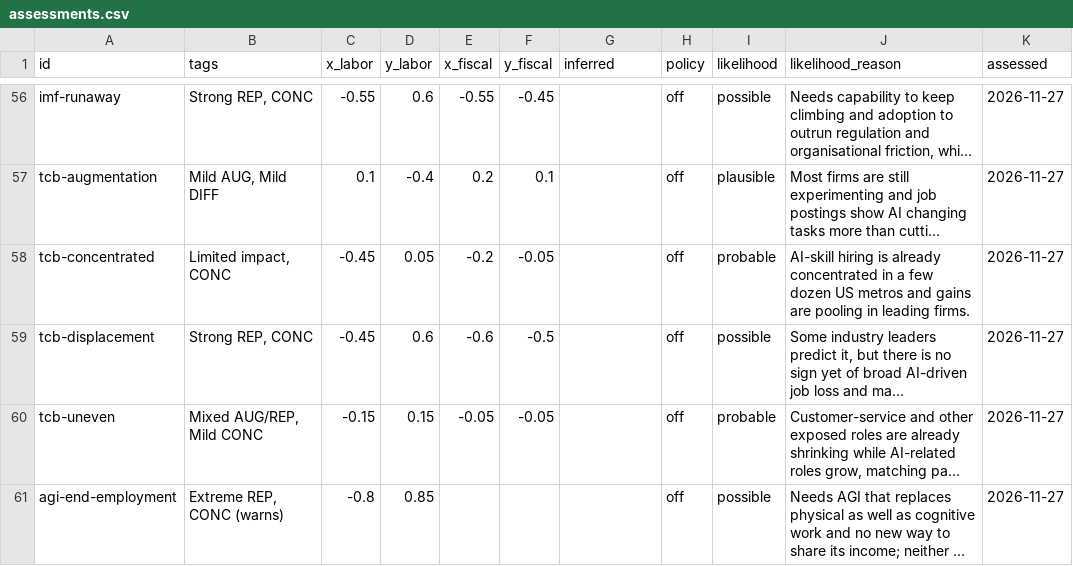
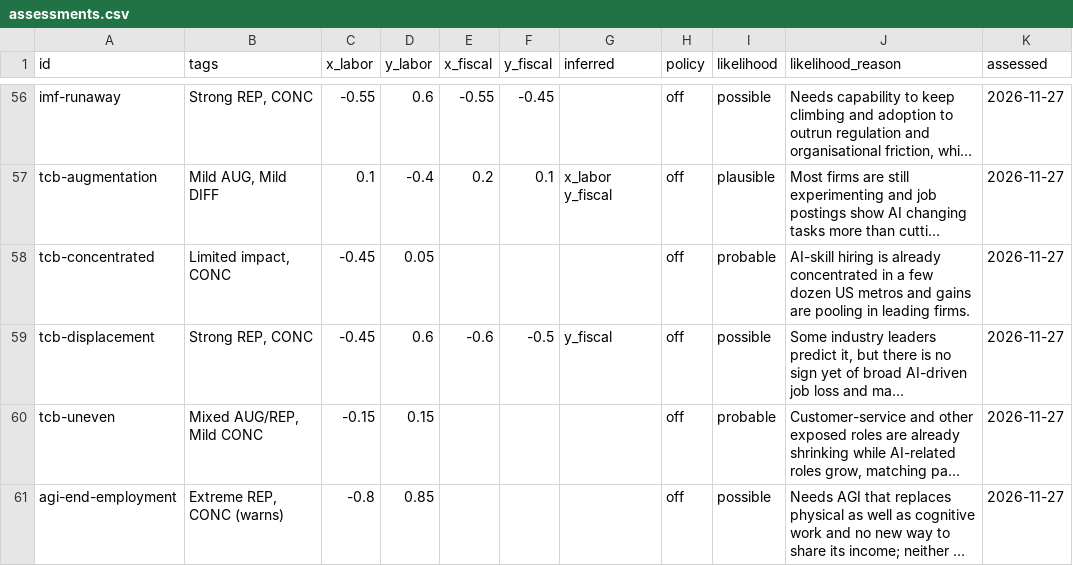
Before and after one commit to brandonjackson/ai-scenarios-map, a CSV file: data/assessments.csv, drawn as a sheet; only a part is shown, gaps mark what is left out; long unchanged cells end in …; the diff covers the shown part only; the diff names each change by its address in the sheet, - before the commit and + after, or states it on an @@ line.

```diff
--- a/data/assessments.csv
+++ b/data/assessments.csv
-G57 (inferred): (empty)
+G57 (inferred): x_labor y_fiscal
-E58 (x_fiscal): -0.2
+E58 (x_fiscal): (empty)
-F58 (y_fiscal): -0.05
+F58 (y_fiscal): (empty)
-G59 (inferred): (empty)
+G59 (inferred): y_fiscal
-E60 (x_fiscal): -0.05
+E60 (x_fiscal): (empty)
-F60 (y_fiscal): -0.05
+F60 (y_fiscal): (empty)
```
Also changed, not shown: 60 edited cells elsewhere in this file, 52 other files.
